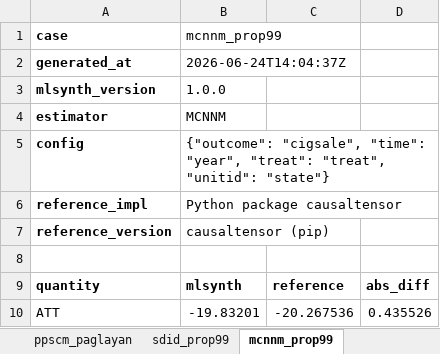
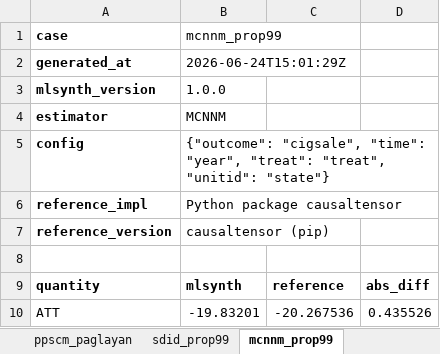
Before and after one commit to jgreathouse9/mlsynth, an Excel workbook: benchmarks/reference/comparisons.xlsx, sheet mcnnm_prop99, drawn as a sheet; values as stored, in another font and other column widths than the file's, no borders; the diff names each change by its address in the sheet, - before the commit and + after, or states it on an @@ line.

```diff
--- a/benchmarks/reference/comparisons.xlsx (sheet mcnnm_prop99)
+++ b/benchmarks/reference/comparisons.xlsx (sheet mcnnm_prop99)
-B2 (mcnnm_prop99): 2026-06-24T14:04:37Z
+B2 (mcnnm_prop99): 2026-06-24T15:01:29Z
```
Also changed, not shown: sheet ppscm_paglayan, sheet summary, sheet ascm_kansas, sheet cwz_ttest, sheet sdid_prop99, sheet pensynth_prop99, 19 more sheets, 24 other files.
